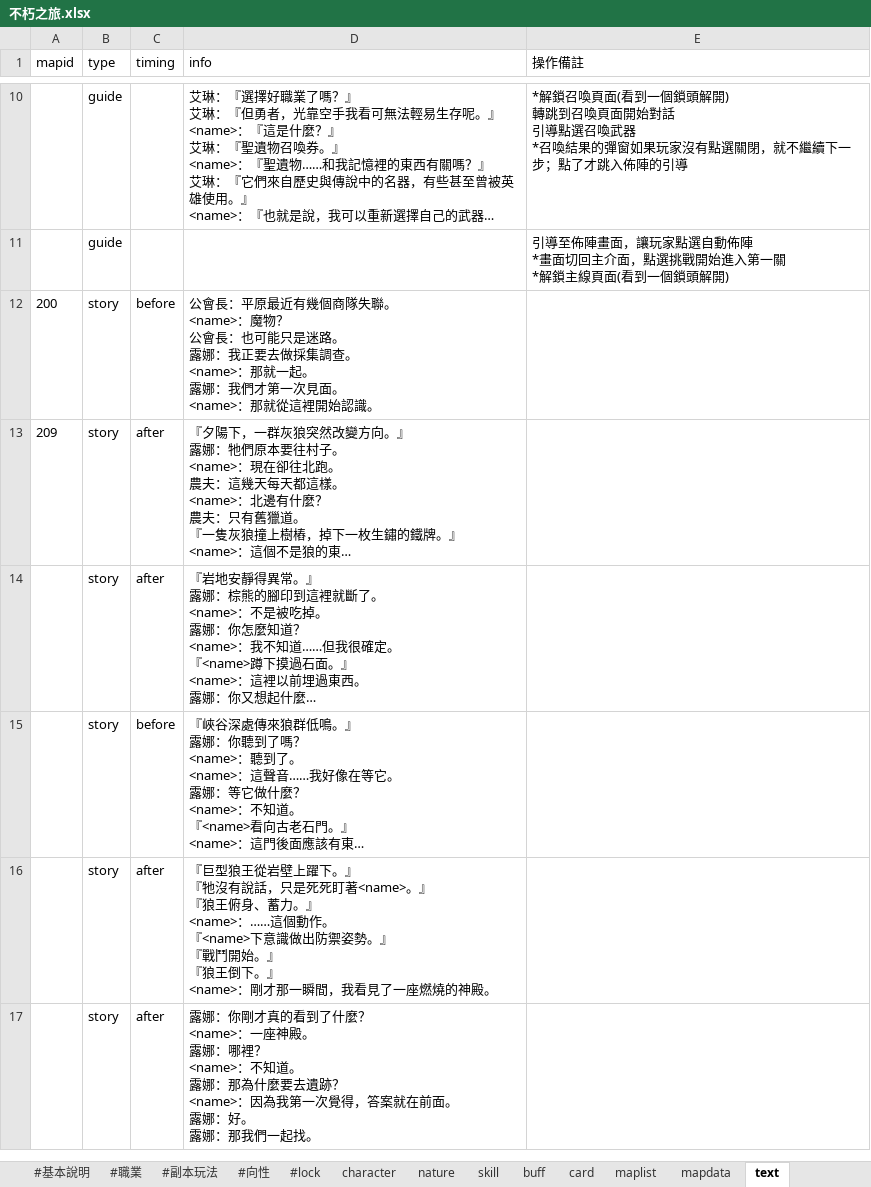
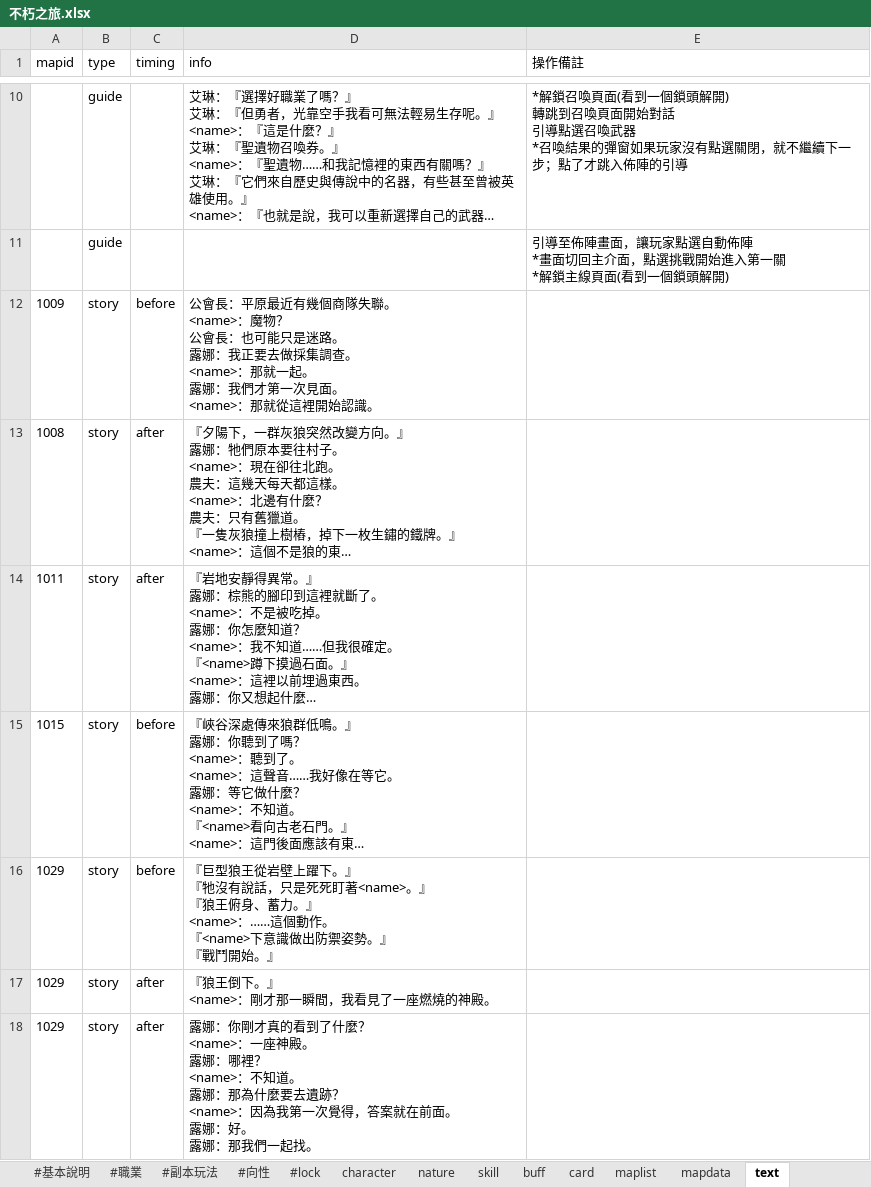
Before and after one commit to god155326/my-game, an Excel workbook: data/不朽之旅.xlsx, sheet text, drawn as a sheet; only a part is shown, gaps mark what is left out; long unchanged cells end in …; values as stored, in another font and other column widths than the file's, no borders; charts and pictures not drawn; addresses are those after the commit; ↵ is a line break in a cell; the diff covers the shown part only; the diff names each change by its address in the sheet, - before the commit and + after, or states it on an @@ line.

Commit message:
更新劇本

```diff
--- a/data/不朽之旅.xlsx (sheet text)
+++ b/data/不朽之旅.xlsx (sheet text)
-A12 (mapid): 200
+A12 (mapid): 1009
-A13 (mapid): 209
+A13 (mapid): 1008
-A14 (mapid): (empty)
+A14 (mapid): 1011
-A15 (mapid): (empty)
+A15 (mapid): 1015
+row 16: 1029 | story | before | 『巨型狼王從岩壁上躍下。』 ↵ 『牠沒有說話，只是死死盯著<name>。』 ↵ 『狼王俯身、蓄力。』 ↵ <name>：……這個動作。 ↵ 『<name>下意識做出防禦姿勢。』 ↵ 『戰鬥開始。』
-A17:A18 (mapid): (empty)
+A17:A18 (mapid): 1029
-D17 (info): 『巨型狼王從岩壁上躍下。』 ↵ 『牠沒有說話，只是死死盯著<name>。』 ↵ 『狼王俯身、蓄力。』 ↵ <name>：……這個動作。 ↵ 『<name>下意識做出防禦姿勢。』 ↵ 『戰鬥開始。』 ↵ 『狼王倒下…
+D17 (info): 『狼王倒下…
```
Also changed, not shown: 68 edited cells elsewhere in this sheet, sheet equipment, sheet gachalist, sheet buff, sheet card, sheet skill, hidden cells, charts or pictures.
